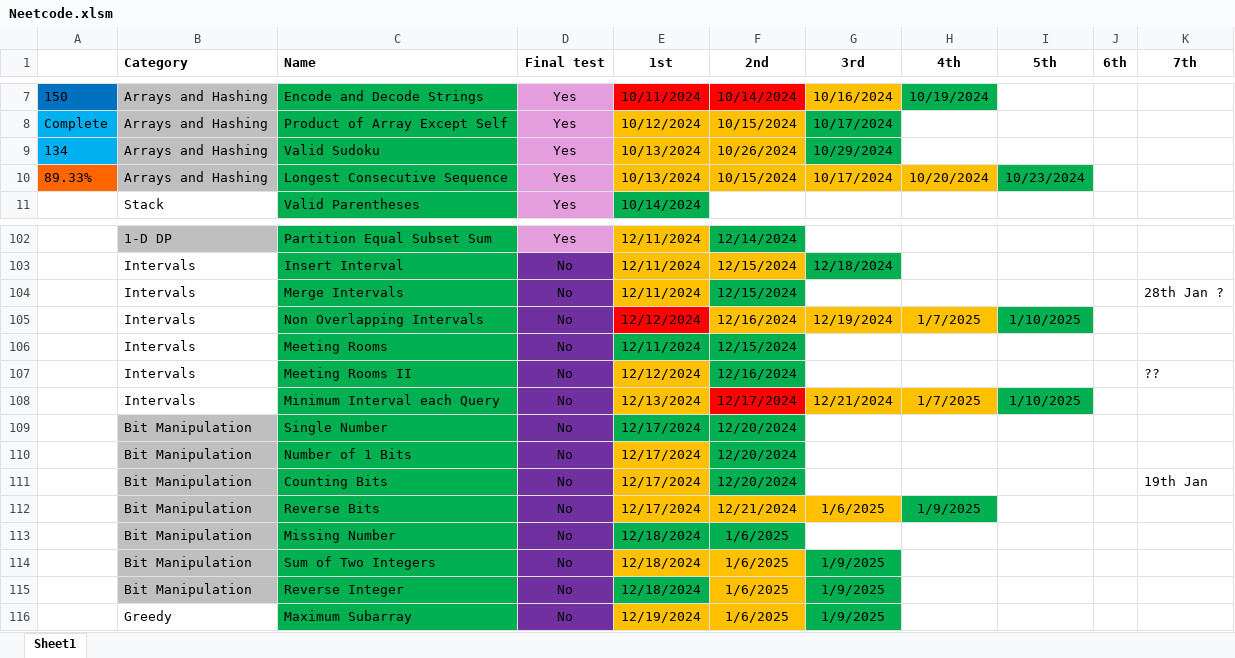
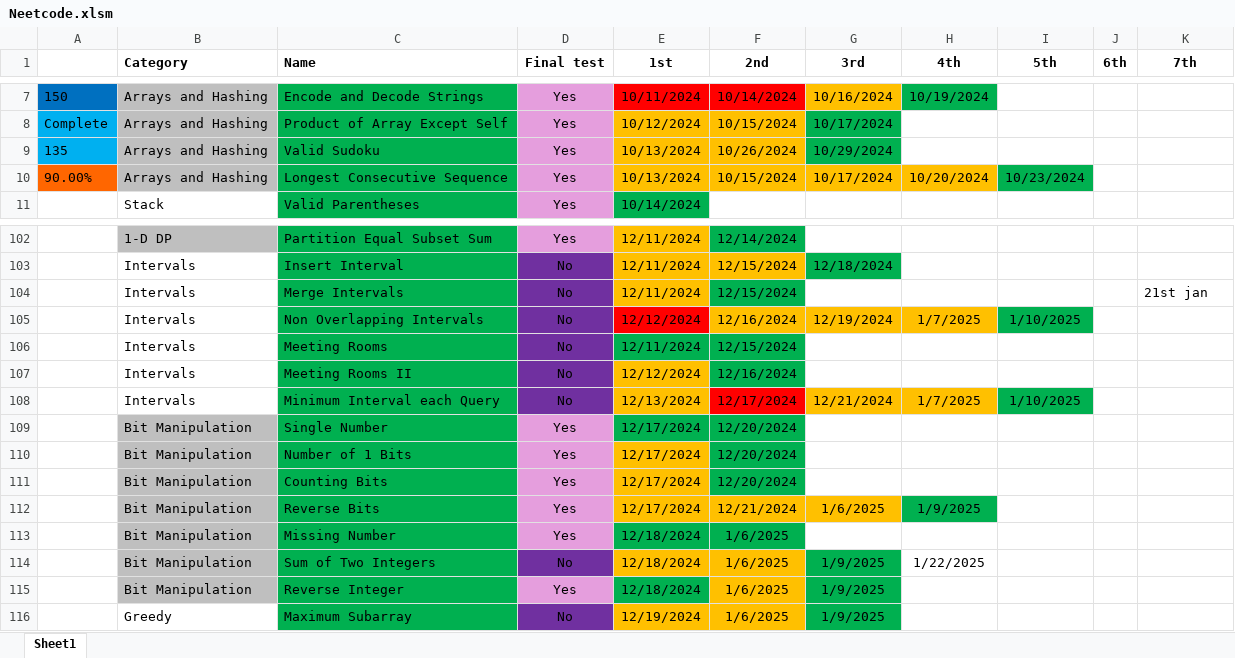
Before and after one commit to CarlosGEA/Neetcode, an Excel workbook: Neetcode.xlsm, sheet Sheet1, drawn as a sheet; only a part is shown, gaps mark what is left out; values as stored, in another font and other column widths than the file's, no borders; the diff covers the shown part only; the diff names each change by its address in the sheet, - before the commit and + after, or states it on an @@ line.

```diff
--- a/Neetcode.xlsm (sheet Sheet1)
+++ b/Neetcode.xlsm (sheet Sheet1)
-A9: 134
+A9: 135
-A10: 89.33%
+A10: 90.00%
-K104 (7th): 28th Jan ?
+K104 (7th): 21st jan
-K107 (7th): ??
+K107 (7th): (empty)
-D109:D113 (Final test): No
+D109:D113 (Final test): Yes
-D109:D113 fill: #7030A0
+D109:D113 fill: #E59EDD
-K111 (7th): 19th Jan
+K111 (7th): (empty)
-H114 (4th): (empty)
+H114 (4th): 1/22/2025
-D115 (Final test): No
+D115 (Final test): Yes
-D115 fill: #7030A0
+D115 fill: #E59EDD
```
Also changed, not shown: 17 edited cells and cell formats elsewhere in this sheet, 11 other files.
